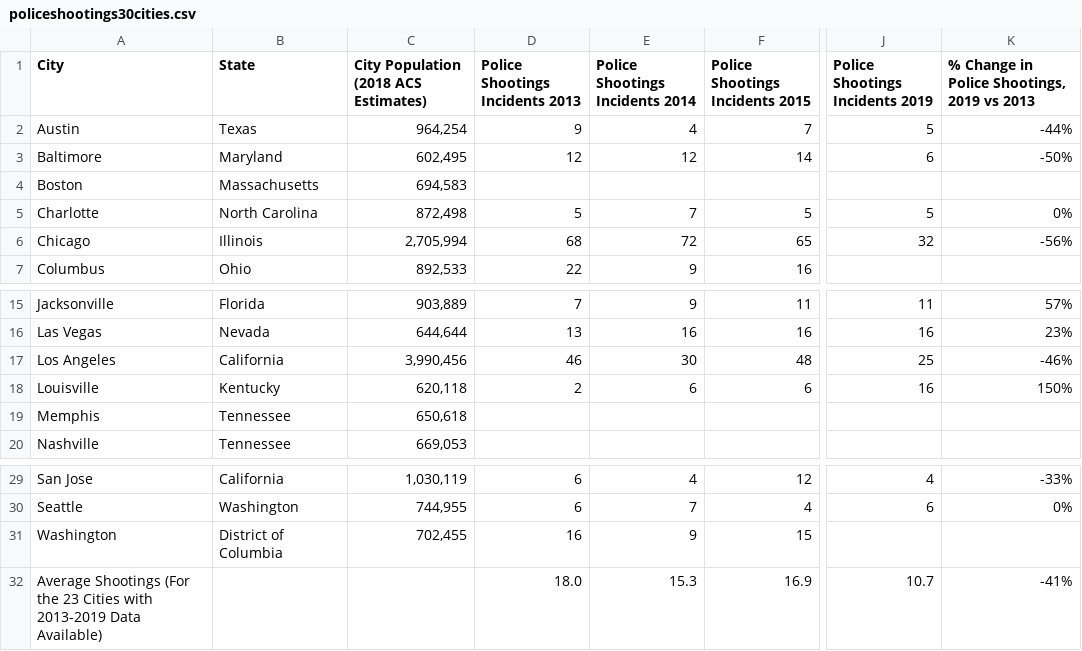
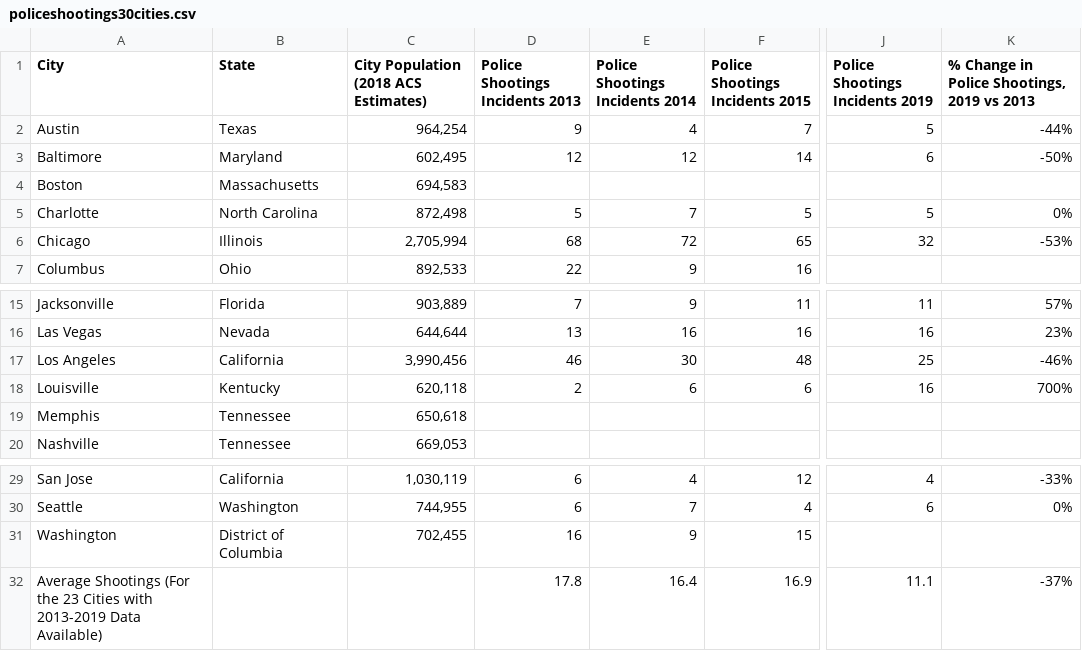
Before and after one commit to samuelsinyangwe/police-data, a CSV file: policeshootings30cities.csv, drawn as a sheet; only a part is shown, gaps mark what is left out; the diff names each change by its address in the sheet, - before the commit and + after, or states it on an @@ line.

Commit message:
Update policeshootings30cities.csv

```diff
--- a/policeshootings30cities.csv
+++ b/policeshootings30cities.csv
-K6: -56%
+K6: -53%
-K18: 150%
+K18: 700%
-D32 (Police Shootings Incidents 2013): 18.0
+D32 (Police Shootings Incidents 2013): 17.8
-E32 (Police Shootings Incidents 2014): 15.3
+E32 (Police Shootings Incidents 2014): 16.4
-J32 (Police Shootings Incidents 2019): 10.7
+J32 (Police Shootings Incidents 2019): 11.1
-K32: -41%
+K32: -37%
```
